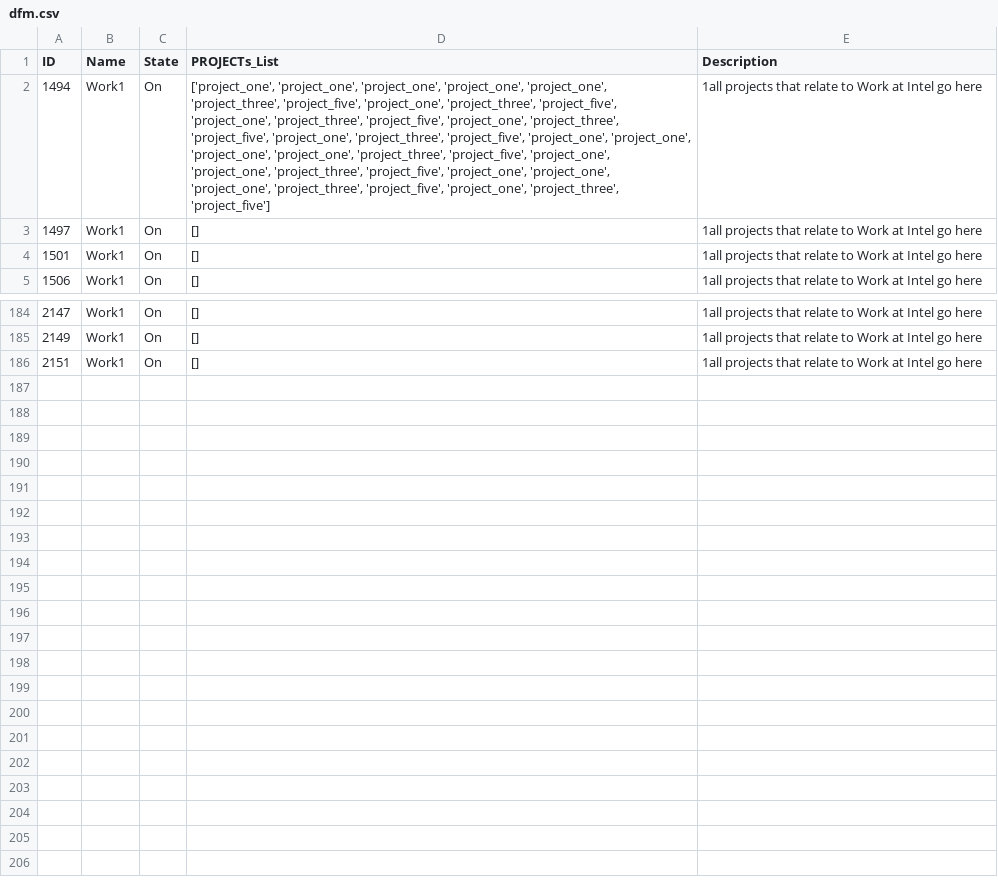
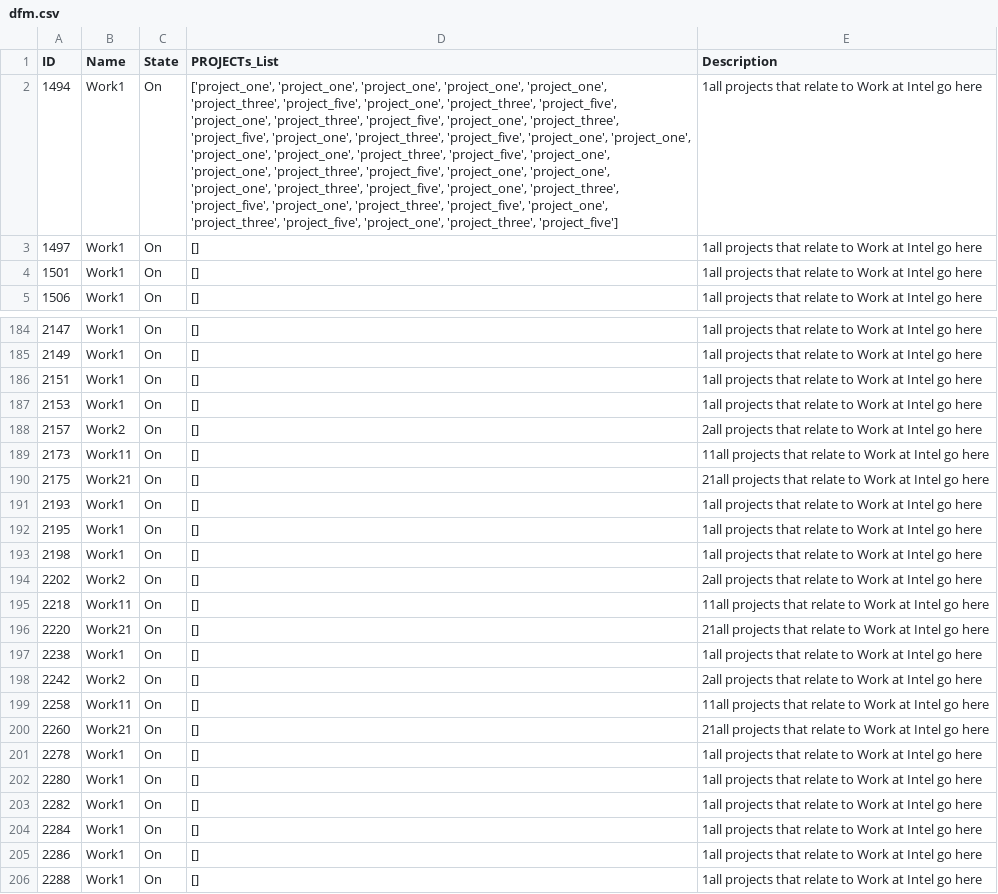
Before and after one commit to oeitam/weekly, a CSV file: data/dfm.csv, drawn as a sheet; only a part is shown, gaps mark what is left out; the diff covers the shown part only; the diff names each change by its address in the sheet, - before the commit and + after, or states it on an @@ line.

```diff
--- a/data/dfm.csv
+++ b/data/dfm.csv
-D2 (PROJECTs_List): …'project_one', 'project_three', 'project_five']
+D2 (PROJECTs_List): …'project_one', 'project_three', 'project_five', 'project_one', 'project_three', 'project_five', 'project_one', 'project_three', 'project_five', 'project_one', 'project_three', 'project_five']
+row 187: 2153 | Work1 | On | [] | 1all projects that relate to Work at Intel go here
+row 188: 2157 | Work2 | On | [] | 2all projects that relate to Work at Intel go here
+row 189: 2173 | Work11 | On | [] | 11all projects that relate to Work at Intel go here
+row 190: 2175 | Work21 | On | [] | 21all projects that relate to Work at Intel go here
+row 191: 2193 | Work1 | On | [] | 1all projects that relate to Work at Intel go here
+row 192: 2195 | Work1 | On | [] | 1all projects that relate to Work at Intel go here
+row 193: 2198 | Work1 | On | [] | 1all projects that relate to Work at Intel go here
+row 194: 2202 | Work2 | On | [] | 2all projects that relate to Work at Intel go here
+row 195: 2218 | Work11 | On | [] | 11all projects that relate to Work at Intel go here
+row 196: 2220 | Work21 | On | [] | 21all projects that relate to Work at Intel go here
+row 197: 2238 | Work1 | On | [] | 1all projects that relate to Work at Intel go here
+row 198: 2242 | Work2 | On | [] | 2all projects that relate to Work at Intel go here
+row 199: 2258 | Work11 | On | [] | 11all projects that relate to Work at Intel go here
+row 200: 2260 | Work21 | On | [] | 21all projects that relate to Work at Intel go here
+row 201: 2278 | Work1 | On | [] | 1all projects that relate to Work at Intel go here
+row 202: 2280 | Work1 | On | [] | 1all projects that relate to Work at Intel go here
+row 203: 2282 | Work1 | On | [] | 1all projects that relate to Work at Intel go here
+row 204: 2284 | Work1 | On | [] | 1all projects that relate to Work at Intel go here
+row 205: 2286 | Work1 | On | [] | 1all projects that relate to Work at Intel go here
+row 206: 2288 | Work1 | On | [] | 1all projects that relate to Work at Intel go here
```
Also changed, not shown: 3 edited cells elsewhere in this file, data/dfa.csv, data/dfp.csv, 9 other files.
